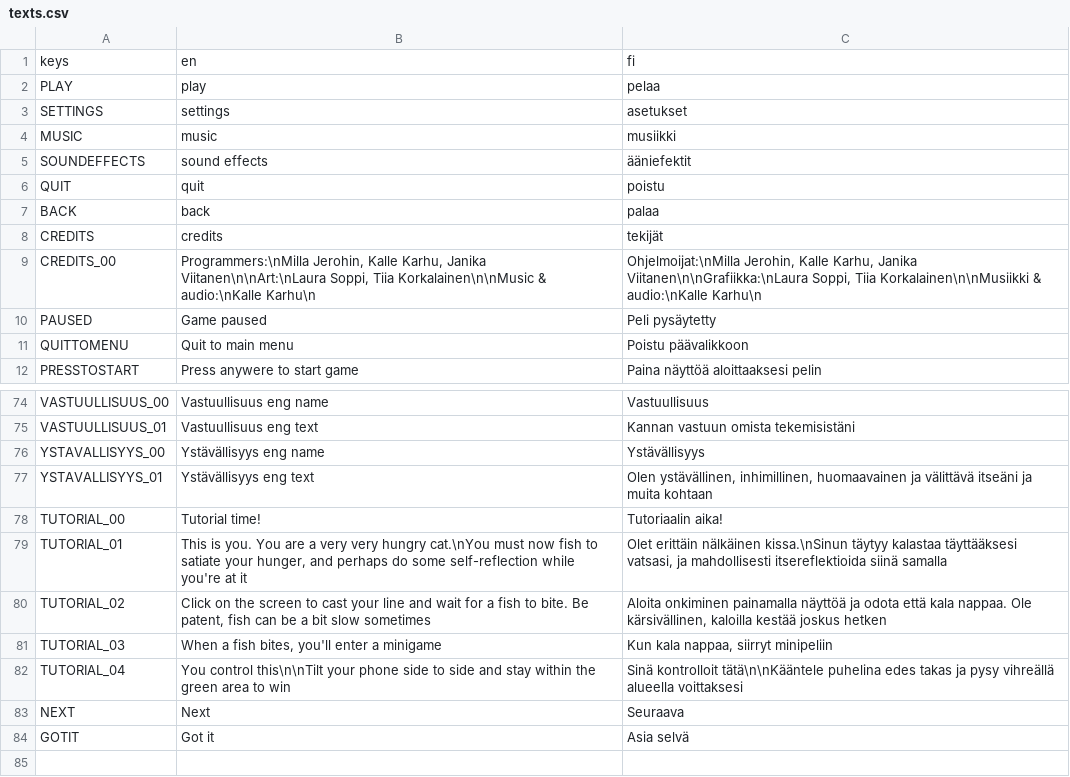
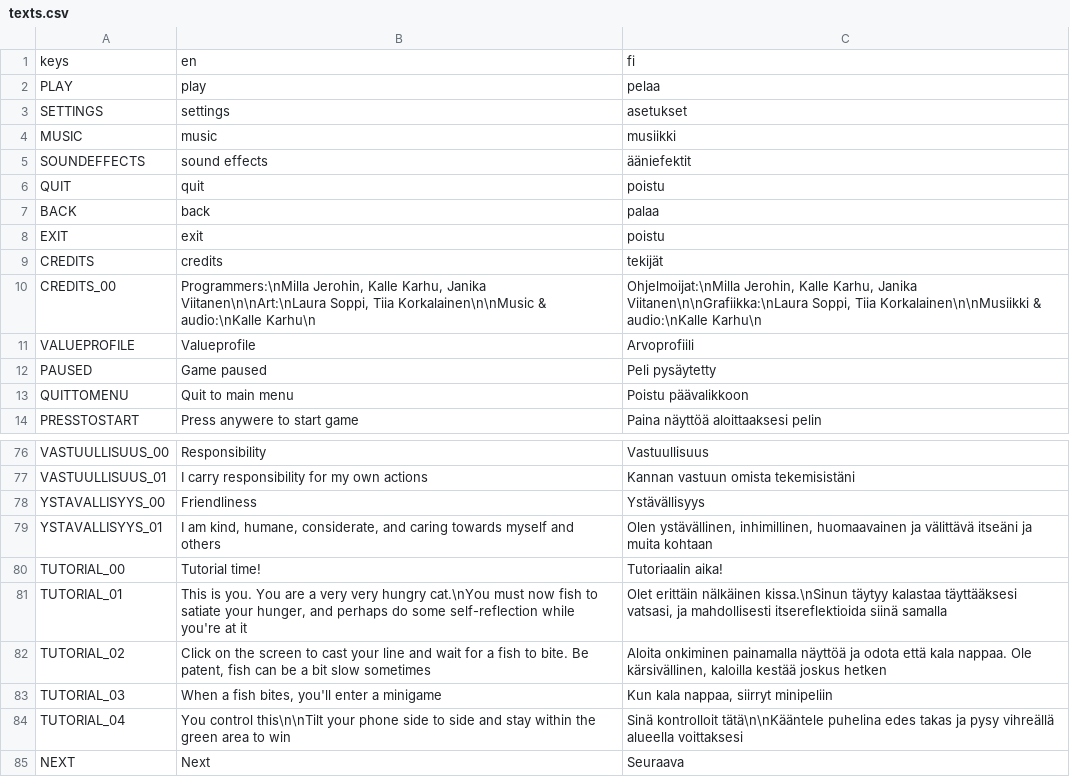
Before and after one commit to Milla-J/ArvoKala-MuusaGameProject, a CSV file: Translations/texts.csv, drawn as a sheet; only a part is shown, gaps mark what is left out; the shorter side is filled out with more unchanged rows; addresses are those after the commit; the diff covers the shown part only; the diff names each change by its address in the sheet, - before the commit and + after, or states it on an @@ line.

```diff
--- a/Translations/texts.csv
+++ b/Translations/texts.csv
+row 8: EXIT | exit | poistu
+row 11: VALUEPROFILE | Valueprofile | Arvoprofiili
-B76: Vastuullisuus eng name
+B76: Responsibility
-B77: Vastuullisuus eng text
+B77: I carry responsibility for my own actions
-B78: Ystävällisyys eng name
+B78: Friendliness
-B79: Ystävällisyys eng text
+B79: I am kind, humane, considerate, and caring towards myself and others
```
Also changed, not shown: 58 edited cells elsewhere in this file, 8 other files.
